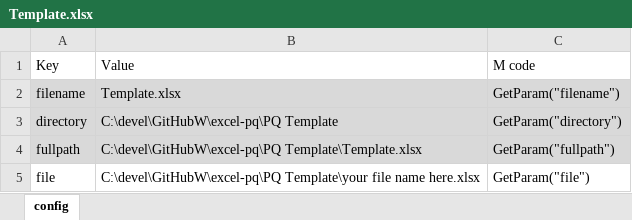
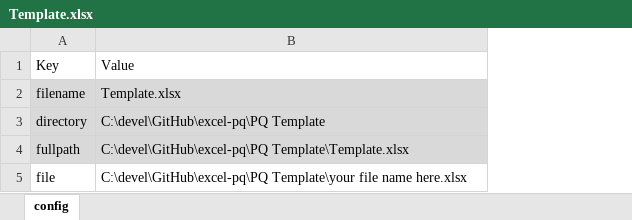
Before and after one commit to tirlibibi17/excel-pq, an Excel workbook: PQ Template/Template.xlsx, sheet config, drawn as a sheet; values as stored, in another font and other column widths than the file's, no borders; table styles not drawn; the diff names each change by its address in the sheet, - before the commit and + after, or states it on an @@ line.

Commit message:
Added GetFile function

```diff
--- a/PQ Template/Template.xlsx (sheet config)
+++ b/PQ Template/Template.xlsx (sheet config)
-column C, rows 1-5: M code | GetParam("filename") | GetParam("directory") | GetParam("fullpath") | GetParam("file")
-B3: C:\devel\GitHubW\excel-pq\PQ Template
+B3: C:\devel\GitHub\excel-pq\PQ Template
-B4: C:\devel\GitHubW\excel-pq\PQ Template\Template.xlsx
+B4: C:\devel\GitHub\excel-pq\PQ Template\Template.xlsx
-B5: C:\devel\GitHubW\excel-pq\PQ Template\your file…
+B5: C:\devel\GitHub\excel-pq\PQ Template\your file…
```
